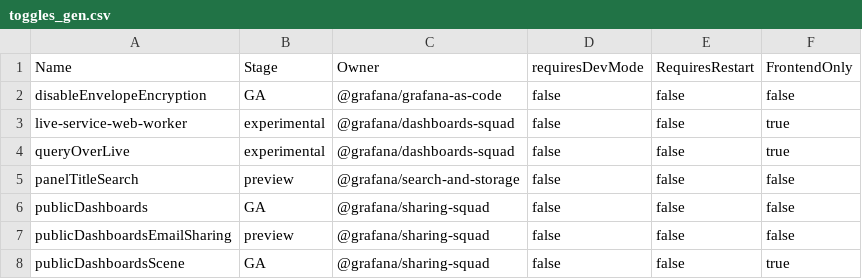
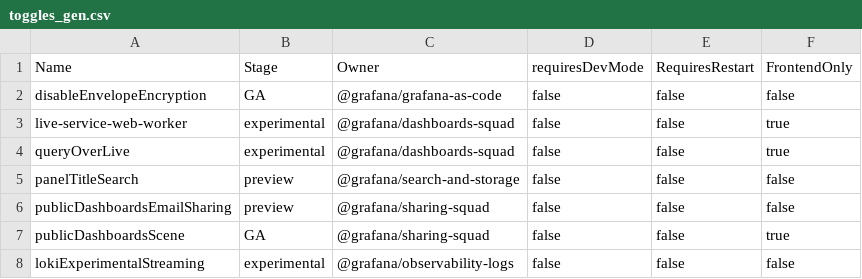
Before and after one commit to openai-oss-forks/grafana-experiments, a CSV file: pkg/services/featuremgmt/toggles_gen.csv, drawn as a sheet; only a part is shown; the shorter side is filled out with more unchanged rows.

Commit message:
PublicDashboards: Remove publicDashboards FF (#96578)

```diff
--- a/pkg/services/featuremgmt/toggles_gen.csv
+++ b/pkg/services/featuremgmt/toggles_gen.csv
@@ -5,3 +5,2 @@ queryOverLive,experimental,@grafana/dashboards-squad,false,false,true
 panelTitleSearch,preview,@grafana/search-and-storage,false,false,false
-publicDashboards,GA,@grafana/sharing-squad,false,false,false
 publicDashboardsEmailSharing,preview,@grafana/sharing-squad,false,false,false
```
Also changed, not shown: 18 other files.
